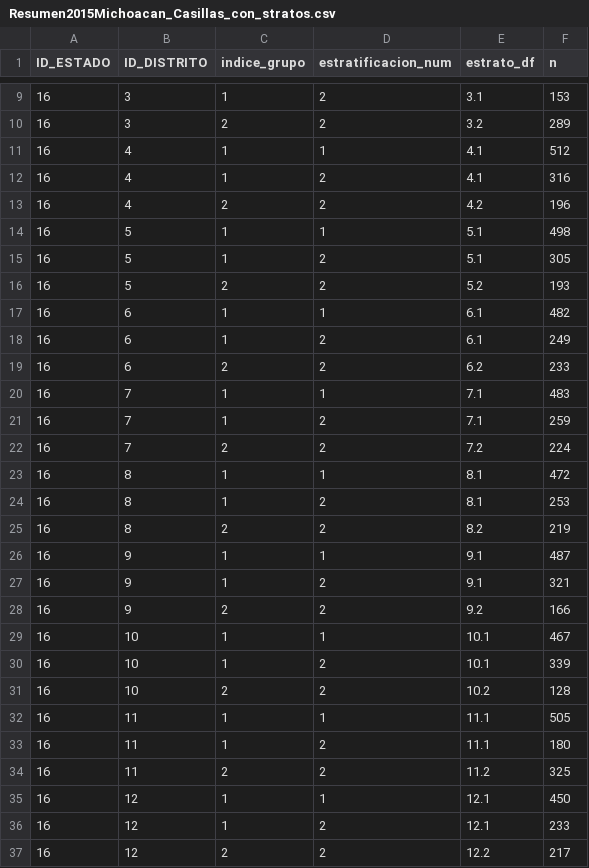
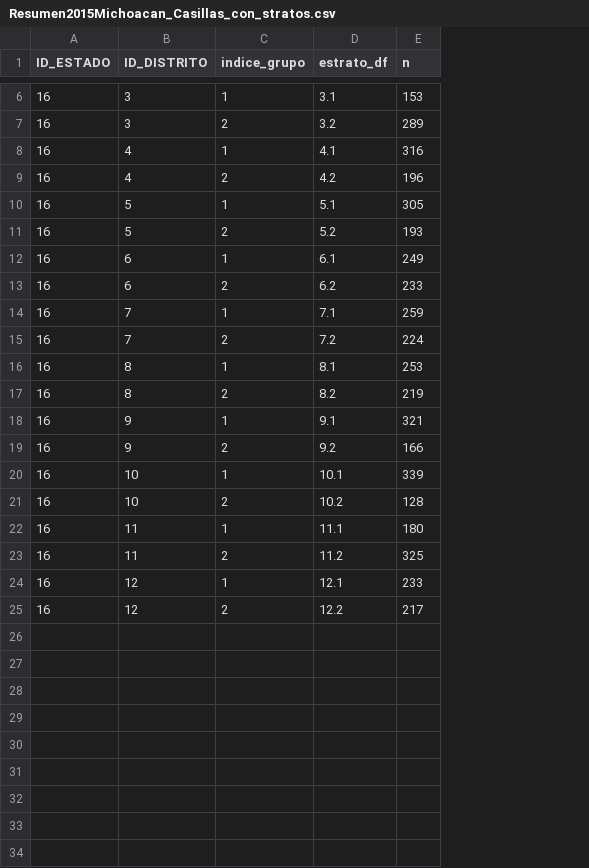
Before and after one commit to cotecora-team-2/estratificacion-simulacion, a CSV file: datos/Resumen2015Michoacan_Casillas_con_stratos.csv, drawn as a sheet; only a part is shown, gaps mark what is left out; the diff covers the shown part only; the diff names each change by its address in the sheet, - before the commit and + after, or states it on an @@ line.

Commit message:
solo estratificacion con 2 grupos de marginacion

```diff
--- a/datos/Resumen2015Michoacan_Casillas_con_stratos.csv
+++ b/datos/Resumen2015Michoacan_Casillas_con_stratos.csv
-column D (estratificacion_num), rows 9-10: 2 | 2; rows 12-13: 2 | 2; rows 15-16: 2 | 2; rows 18-19: 2 | 2; rows 21-22: 2 | 2; rows 24-25: 2 | 2; rows 27-28: 2 | 2; rows 30-31: 2 | 2; rows 33-34: 2 | 2; rows 36-37: 2 | 2
-row 11: 16 | 4 | 1 | 1 | 4.1 | 512
-row 14: 16 | 5 | 1 | 1 | 5.1 | 498
-row 17: 16 | 6 | 1 | 1 | 6.1 | 482
-row 20: 16 | 7 | 1 | 1 | 7.1 | 483
-row 23: 16 | 8 | 1 | 1 | 8.1 | 472
-row 26: 16 | 9 | 1 | 1 | 9.1 | 487
-row 29: 16 | 10 | 1 | 1 | 10.1 | 467
-row 32: 16 | 11 | 1 | 1 | 11.1 | 505
-row 35: 16 | 12 | 1 | 1 | 12.1 | 450
```
Also changed, not shown: 3 removed rows elsewhere in this file, datos/Resumen2016Chihuahua_Casillas_con_stratos.csv, 9 other files.
